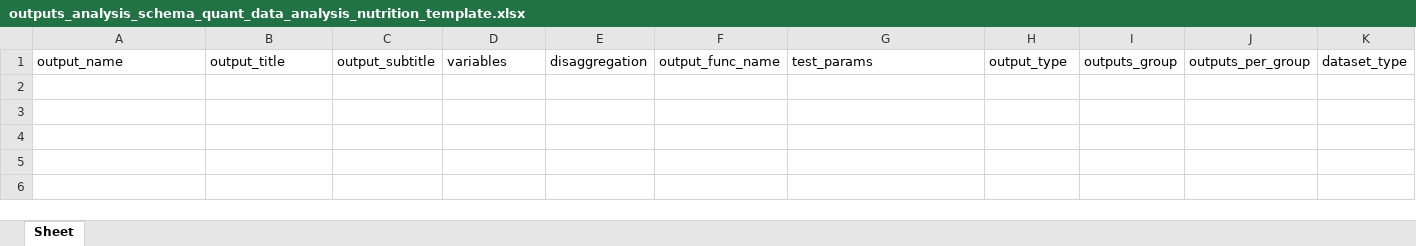
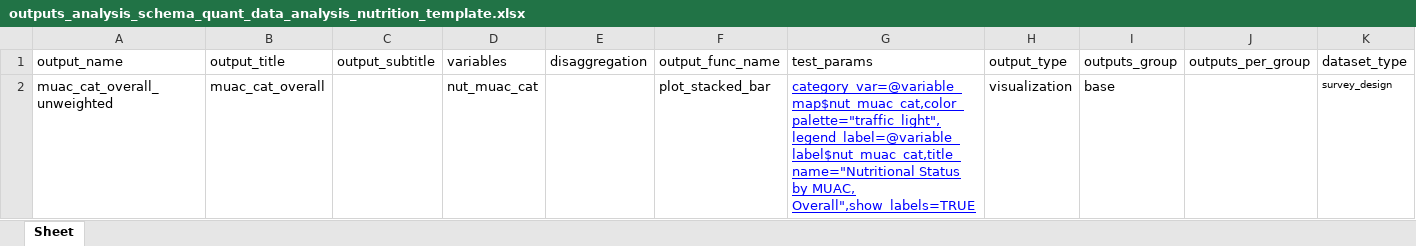
Before and after one commit to SaeedR1987/public_health_resources, an Excel workbook: resources/outputs_analysis_schema_quant_data_analysis_nutrition_template.xlsx, sheet Sheet, drawn as a sheet; values as stored, in another font and other column widths than the file's, no borders; the diff names each change by its address in the sheet, - before the commit and + after, or states it on an @@ line.

```diff
--- a/resources/outputs_analysis_schema_quant_data_analysis_nutrition_template.xlsx (sheet Sheet)
+++ b/resources/outputs_analysis_schema_quant_data_analysis_nutrition_template.xlsx (sheet Sheet)
+row 2: muac_cat_overall_unweighted | muac_cat_overall |  | nut_muac_cat |  | plot_stacked_bar | category_var=@variable_map$nut_muac_cat,color_palette="traffic_light",legend_label=@variable_label$nut_muac_cat,title_name="Nutritional Status by MUAC, Overall",show_labels=TRUE | visualization | base |  | survey_design
```
Also changed, not shown: resources/outputs_schema_data_analytics_nutrition_template.xlsx, resources/quality_schema_data_quality_anthropometric_template.xlsx, 5 other files.
